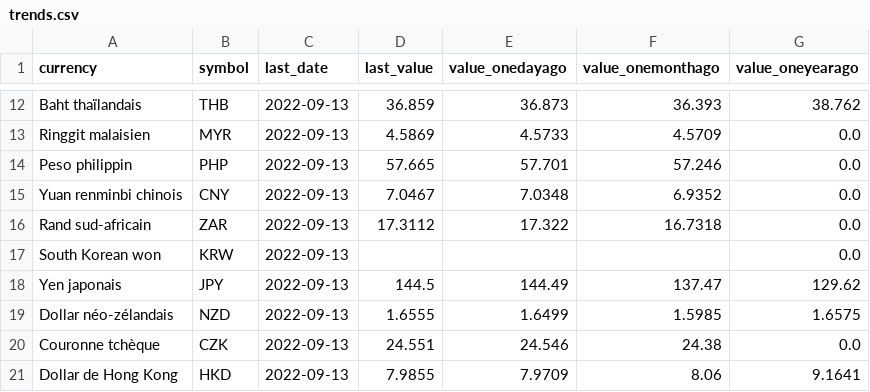
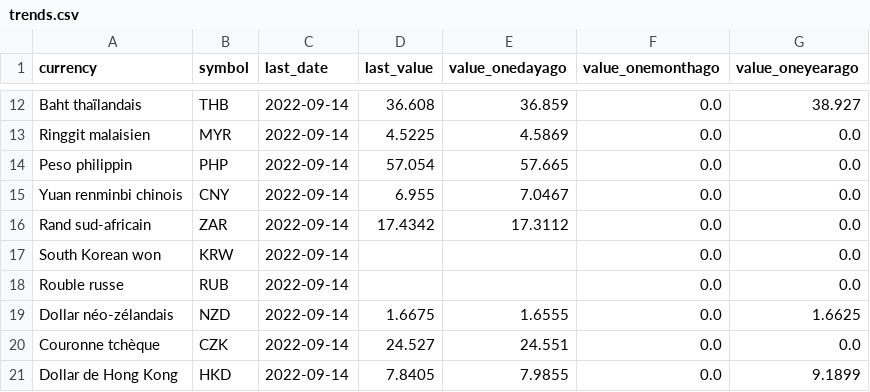
Before and after one commit to AntoineDumestre/Exchange-rates, a CSV file: trends.csv, drawn as a sheet; only a part is shown, gaps mark what is left out; removed rows and columns are numbered as before the commit, all else as after; the diff covers the shown part only; the diff names each change by its address in the sheet, - before the commit and + after, or states it on an @@ line.

```diff
--- a/trends.csv
+++ b/trends.csv
-C12:C17 (last_date): 2022-09-13
+C12:C17 (last_date): 2022-09-14
-D12 (last_value): 36.859
+D12 (last_value): 36.608
-E12 (value_onedayago): 36.873
+E12 (value_onedayago): 36.859
-F12 (value_onemonthago): 36.393
+F12 (value_onemonthago): 0.0
-G12 (value_oneyearago): 38.762
+G12 (value_oneyearago): 38.927
-D13 (last_value): 4.5869
+D13 (last_value): 4.5225
-E13 (value_onedayago): 4.5733
+E13 (value_onedayago): 4.5869
-F13 (value_onemonthago): 4.5709
+F13 (value_onemonthago): 0.0
-D14 (last_value): 57.665
+D14 (last_value): 57.054
-E14 (value_onedayago): 57.701
+E14 (value_onedayago): 57.665
-F14 (value_onemonthago): 57.246
+F14 (value_onemonthago): 0.0
-D15 (last_value): 7.0467
+D15 (last_value): 6.955
-E15 (value_onedayago): 7.0348
+E15 (value_onedayago): 7.0467
-F15 (value_onemonthago): 6.9352
+F15 (value_onemonthago): 0.0
-D16 (last_value): 17.3112
+D16 (last_value): 17.4342
-E16 (value_onedayago): 17.322
+E16 (value_onedayago): 17.3112
-F16 (value_onemonthago): 16.7318
+F16 (value_onemonthago): 0.0
-F17 (value_onemonthago): (empty)
+F17 (value_onemonthago): 0.0
-row 18: Yen japonais | JPY | 2022-09-13 | 144.5 | 144.49 | 137.47 | 129.62
+row 18: Rouble russe | RUB | 2022-09-14 |  |  | 0.0 | 0.0
-C19:C21 (last_date): 2022-09-13
+C19:C21 (last_date): 2022-09-14
-D19 (last_value): 1.6555
+D19 (last_value): 1.6675
-E19 (value_onedayago): 1.6499
+E19 (value_onedayago): 1.6555
-F19 (value_onemonthago): 1.5985
+F19 (value_onemonthago): 0.0
-G19 (value_oneyearago): 1.6575
+G19 (value_oneyearago): 1.6625
-D20 (last_value): 24.551
+D20 (last_value): 24.527
-E20 (value_onedayago): 24.546
+E20 (value_onedayago): 24.551
-F20 (value_onemonthago): 24.38
+F20 (value_onemonthago): 0.0
-D21 (last_value): 7.9855
+D21 (last_value): 7.8405
-E21 (value_onedayago): 7.9709
+E21 (value_onedayago): 7.9855
-F21 (value_onemonthago): 8.06
+F21 (value_onemonthago): 0.0
-G21 (value_oneyearago): 9.1641
+G21 (value_oneyearago): 9.1899
```
Also changed, not shown: 3 added rows, 3 removed rows and 77 edited cells elsewhere in this file, 1 other file.
